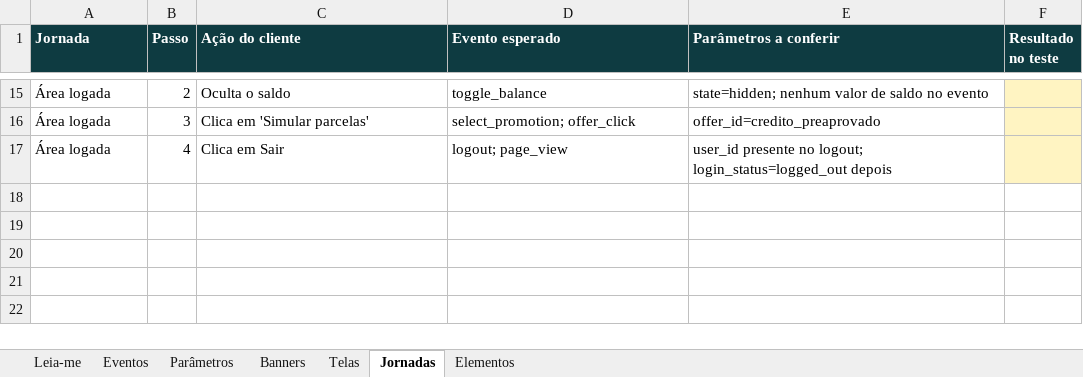
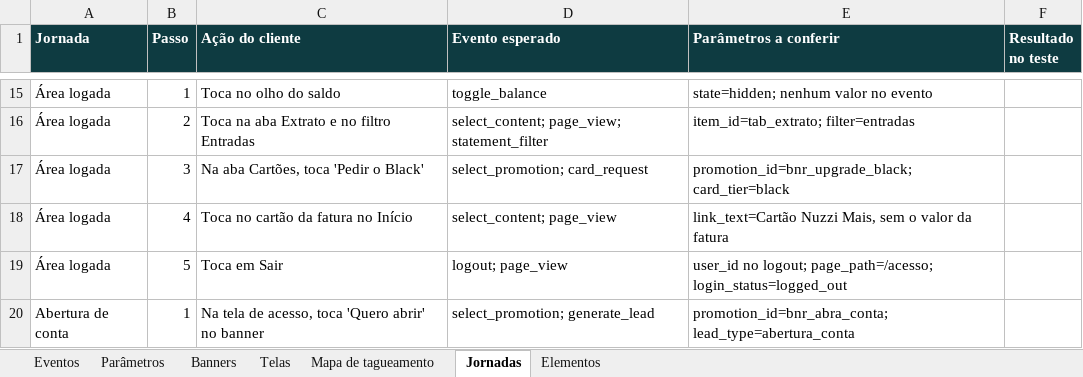
Before and after one commit to Thiagostino/banco-nuzzi-tagueamento, an Excel workbook: docs/plano-de-tagueamento-banco-nuzzi.xlsx, sheet Jornadas, drawn as a sheet; only a part is shown, gaps mark what is left out; values as stored, in another font and other column widths than the file's, no borders; addresses are those after the commit; the diff covers the shown part only; the diff names each change by its address in the sheet, - before the commit and + after, or states it on an @@ line.

```diff
--- a/docs/plano-de-tagueamento-banco-nuzzi.xlsx (sheet Jornadas)
+++ b/docs/plano-de-tagueamento-banco-nuzzi.xlsx (sheet Jornadas)
-sheet tab: Leia-me
+sheet tab: Mapa de tagueamento
-B15 (Passo): 2
+B15 (Passo): 1
-C15 (Ação do cliente): Oculta o saldo
+C15 (Ação do cliente): Toca no olho do saldo
-E15 (Parâmetros a conferir): state=hidden; nenhum valor de saldo no evento
+E15 (Parâmetros a conferir): state=hidden; nenhum valor no evento
-F15 fill: #FFF4C2
+F15 fill: none
+row 16: Área logada | 2 | Toca na aba Extrato e no filtro Entradas | select_content; page_view; statement_filter | item_id=tab_extrato; filter=entradas
-C17 (Ação do cliente): Clica em 'Simular parcelas'
+C17 (Ação do cliente): Na aba Cartões, toca 'Pedir o Black'
-D17 (Evento esperado): select_promotion; offer_click
+D17 (Evento esperado): select_promotion; card_request
-E17 (Parâmetros a conferir): offer_id=credito_preaprovado
+E17 (Parâmetros a conferir): promotion_id=bnr_upgrade_black; card_tier=black
-F17 fill: #FFF4C2
+F17 fill: none
+row 18: Área logada | 4 | Toca no cartão da fatura no Início | select_content; page_view | link_text=Cartão Nuzzi Mais, sem o valor da fatura
-B19 (Passo): 4
+B19 (Passo): 5
-C19 (Ação do cliente): Clica em Sair
+C19 (Ação do cliente): Toca em Sair
-E19 (Parâmetros a conferir): user_id presente no logout; login_status=logged_out depois
+E19 (Parâmetros a conferir): user_id no logout; page_path=/acesso; login_status=logged_out
-F19 fill: #FFF4C2
+F19 fill: none
+row 20: Abertura de conta | 1 | Na tela de acesso, toca 'Quero abrir' no banner | select_promotion; generate_lead | promotion_id=bnr_abra_conta; lead_type=abertura_conta
```
Also changed, not shown: 7 added rows, 7 removed rows, 19 edited cells and cell formats elsewhere in this sheet, sheet Parâmetros, sheet Elementos, sheet Eventos, sheet Banners, sheet Telas, 22 other files.
